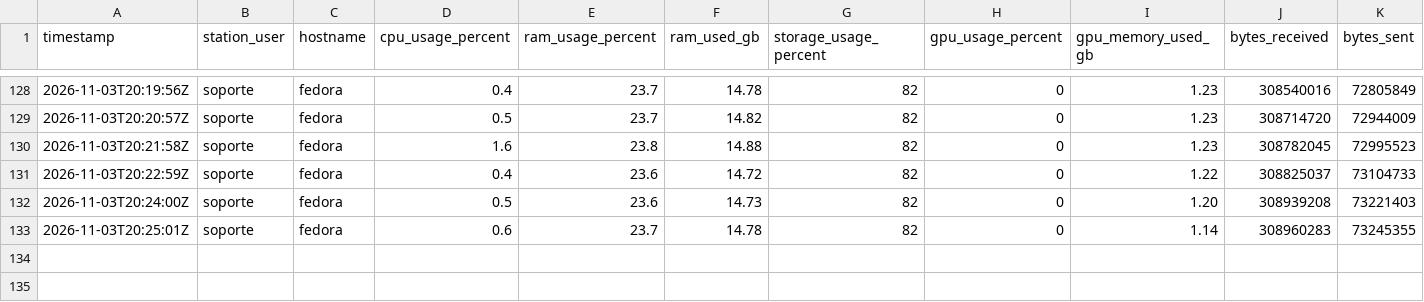
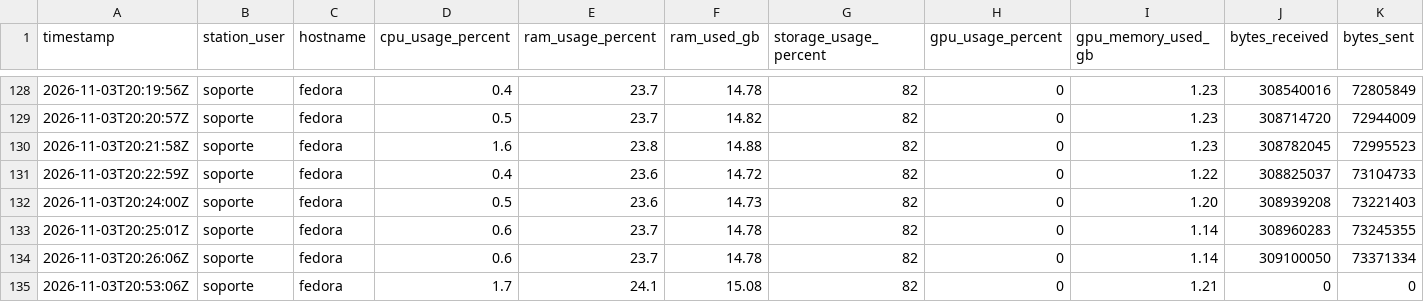
Before and after one commit to SavIA-Lab/savia-traffic, a CSV file: dashboard/data/telemetry_WS-04.csv, drawn as a sheet; only a part is shown, gaps mark what is left out; rows hold the shown columns only; the diff names each change by its address in the sheet, - before the commit and + after, or states it on an @@ line.

Commit message:
data: workstation04 telemetry 2026-11-03T20:53:07Z

```diff
--- a/dashboard/data/telemetry_WS-04.csv
+++ b/dashboard/data/telemetry_WS-04.csv
+row 134: 2026-11-03T20:26:06Z | soporte | fedora | 0.6 | 23.7 | 14.78 | 82 | 0 | 1.14 | 309100050 | 73371334
+row 135: 2026-11-03T20:53:06Z | soporte | fedora | 1.7 | 24.1 | 15.08 | 82 | 0 | 1.21 | 0 | 0
```
